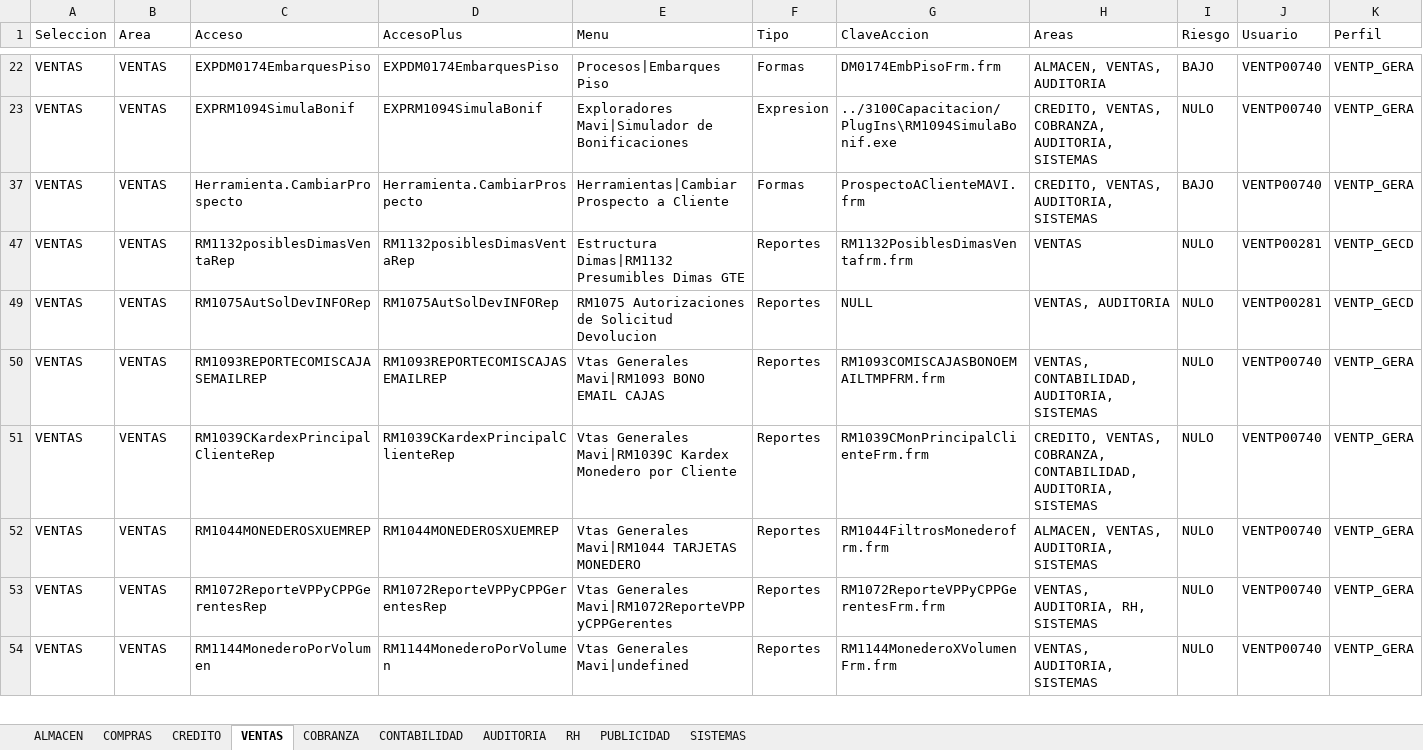
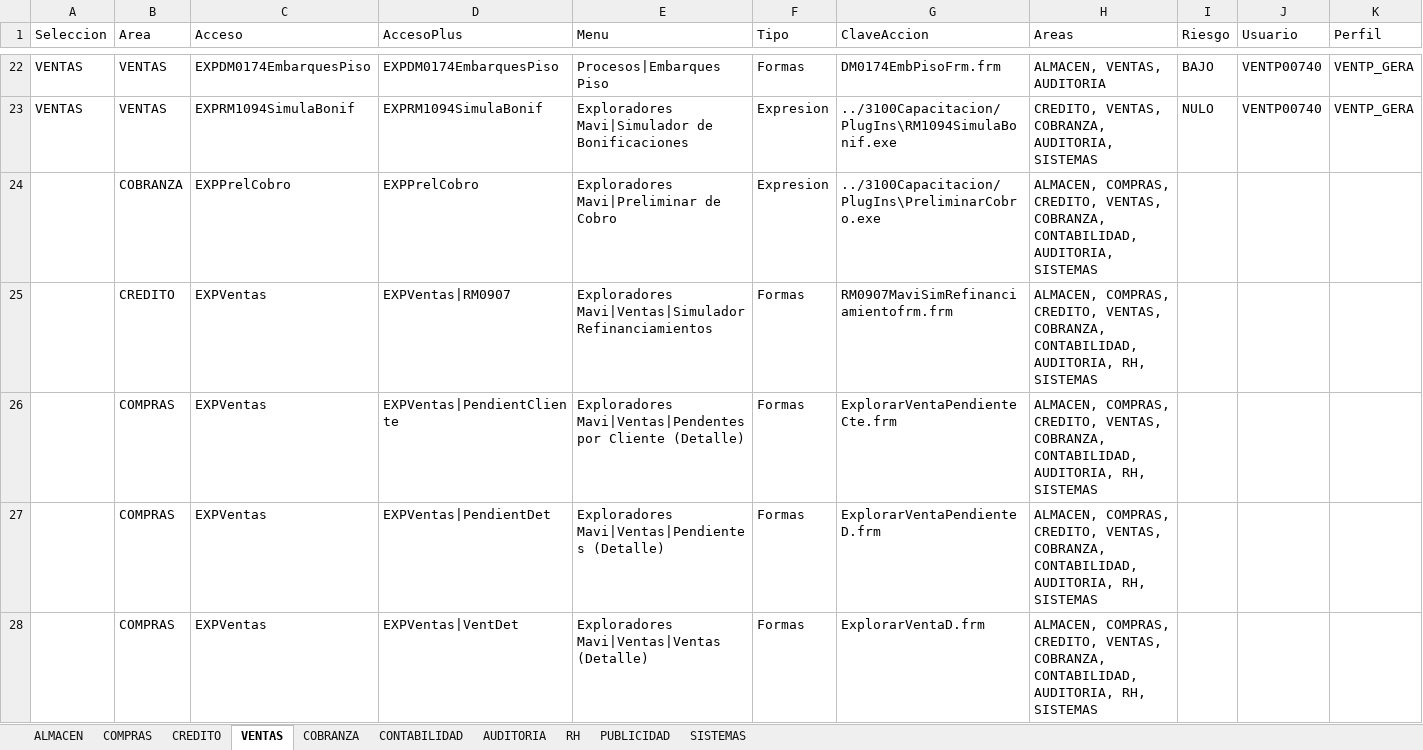
Before and after one commit to Btwn/plan, an Excel workbook: Grupos de Acceso - copia.xlsx, sheet VENTAS, drawn as a sheet; only a part is shown, gaps mark what is left out; the shorter side is filled out with more unchanged rows; values as stored, in another font and other column widths than the file's, no borders; rows hold the shown columns only; the diff covers the shown part only; the diff names each change by its address in the sheet, - before the commit and + after, or states it on an @@ line.

```diff
--- a/Grupos de Acceso - copia.xlsx (sheet VENTAS)
+++ b/Grupos de Acceso - copia.xlsx (sheet VENTAS)
@@ row 24 unhidden:  | COBRANZA | EXPPrelCobro | EXPPrelCobro | Exploradores Mavi|Preliminar de Cobro | Expresion | ../3100Capacitacion/PlugIns\PreliminarCobro.exe | ALMACEN, COMPRAS, CREDITO, VENTAS, COBRANZA, CONTABILIDAD, AUDITORIA, SISTEMAS @@
@@ row 25 unhidden:  | CREDITO | EXPVentas | EXPVentas|RM0907 | Exploradores Mavi|Ventas|Simulador Refinanciamientos | Formas | RM0907MaviSimRefinanciamientofrm.frm | ALMACEN, COMPRAS, CREDITO, VENTAS, COBRANZA, CONTABILIDAD, AUDITORIA, RH, SISTEMAS @@
@@ row 26 unhidden:  | COMPRAS | EXPVentas | EXPVentas|PendientCliente | Exploradores Mavi|Ventas|Pendentes por Cliente (Detalle) | Formas | ExplorarVentaPendienteCte.frm | ALMACEN, COMPRAS, CREDITO, VENTAS, COBRANZA, CONTABILIDAD, AUDITORIA, RH, SISTEMAS @@
@@ row 27 unhidden:  | COMPRAS | EXPVentas | EXPVentas|PendientDet | Exploradores Mavi|Ventas|Pendientes (Detalle) | Formas | ExplorarVentaPendienteD.frm | ALMACEN, COMPRAS, CREDITO, VENTAS, COBRANZA, CONTABILIDAD, AUDITORIA, RH, SISTEMAS @@
@@ row 28 unhidden:  | COMPRAS | EXPVentas | EXPVentas|VentDet | Exploradores Mavi|Ventas|Ventas (Detalle) | Formas | ExplorarVentaD.frm | ALMACEN, COMPRAS, CREDITO, VENTAS, COBRANZA, CONTABILIDAD, AUDITORIA, RH, SISTEMAS @@
```
Also changed, not shown: 56 hidden or unhidden rows elsewhere in this sheet, sheet SISTEMAS, sheet CONTABILIDAD, sheet AUDITORIA, sheet ALMACEN, sheet COMPRAS, sheet CREDITO, 3 more sheets, Grupos de Acceso.xlsx, UPGRADE 3100-5000.xlsx, 1 other file.
